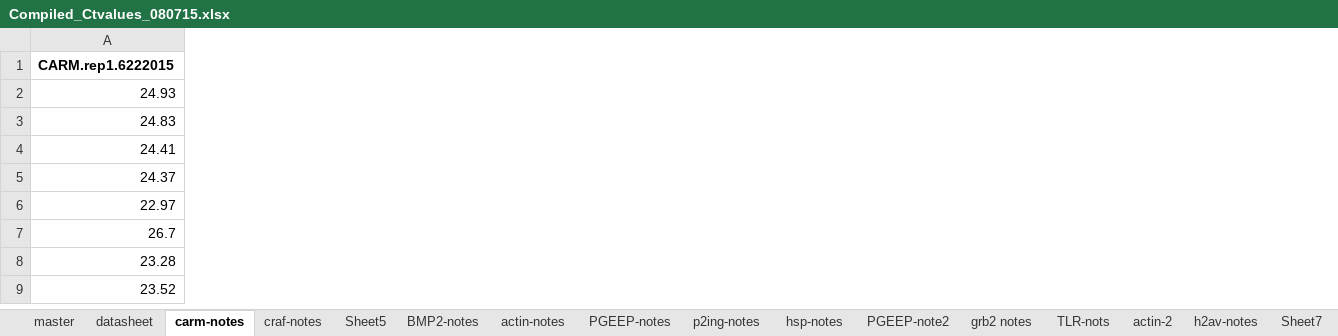
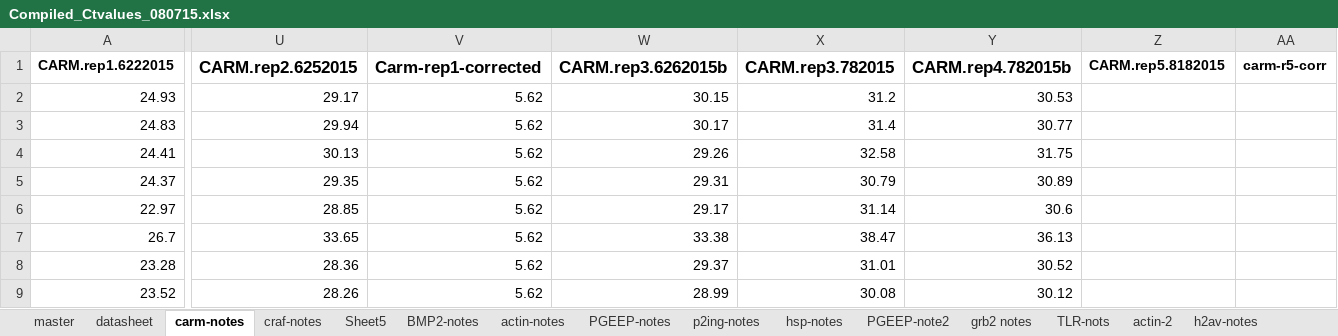
Before and after one commit to jheare/Resilience-Project, an Excel workbook: qPCR data/Compiled_Ctvalues_080715.xlsx, sheet carm-notes, drawn as a sheet; only a part is shown, gaps mark what is left out; values as stored, in another font and other column widths than the file's, no borders; charts and pictures not drawn; the diff covers the shown part only; the diff names each change by its address in the sheet, - before the commit and + after, or states it on an @@ line.

```diff
--- a/qPCR data/Compiled_Ctvalues_080715.xlsx (sheet carm-notes)
+++ b/qPCR data/Compiled_Ctvalues_080715.xlsx (sheet carm-notes)
+column U, rows 1-9: CARM.rep2.6252015 | 29.17 | 29.94 | 30.13 | 29.35 | 28.85 | 33.65 | 28.36 | 28.26
+column V, rows 1-9: Carm-rep1-corrected | 5.62 | 5.62 | 5.62 | 5.62 | 5.62 | 5.62 | 5.62 | 5.62
+column W, rows 1-9: CARM.rep3.6262015b | 30.15 | 30.17 | 29.26 | 29.31 | 29.17 | 33.38 | 29.37 | 28.99
+column X, rows 1-9: CARM.rep3.782015 | 31.2 | 31.4 | 32.58 | 30.79 | 31.14 | 38.47 | 31.01 | 30.08
+column Y, rows 1-9: CARM.rep4.782015b | 30.53 | 30.77 | 31.75 | 30.89 | 30.6 | 36.13 | 30.52 | 30.12
+column Z, row 1: CARM.rep5.8182015
+column AA, row 1: carm-r5-corr
```
Also changed, not shown: 24 added rows and 16 added columns elsewhere in this sheet, sheet ef - notes, sheet datasheet, other sheet tabs, formulas that keep their value, hidden cells, charts or pictures, 1 other file.
